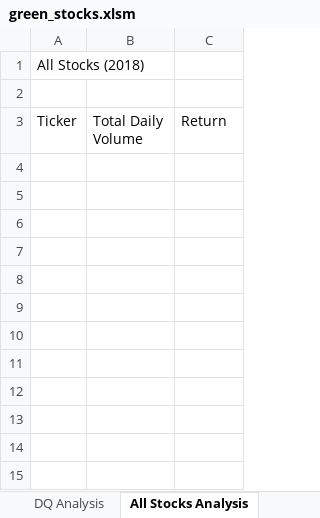
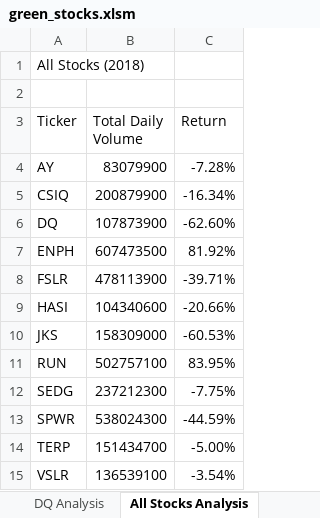
Before and after one commit to sammocadlo/stock-analysis, an Excel workbook: green_stocks.xlsm, sheet All Stocks Analysis, drawn as a sheet; values as stored, in another font and other column widths than the file's, no borders; the diff names each change by its address in the sheet, - before the commit and + after, or states it on an @@ line.

Commit message:
Add files via upload
Uploading green_stocks workbook with changes to macro to complete all stocks analysis

```diff
--- a/green_stocks.xlsm (sheet All Stocks Analysis)
+++ b/green_stocks.xlsm (sheet All Stocks Analysis)
+row 4: AY | 83079900 | -7.28%
+row 5: CSIQ | 200879900 | -16.34%
+row 6: DQ | 107873900 | -62.60%
+row 7: ENPH | 607473500 | 81.92%
+row 8: FSLR | 478113900 | -39.71%
+row 9: HASI | 104340600 | -20.66%
+row 10: JKS | 158309000 | -60.53%
+row 11: RUN | 502757100 | 83.95%
+row 12: SEDG | 237212300 | -7.75%
+row 13: SPWR | 538024300 | -44.59%
+row 14: TERP | 151434700 | -5.00%
+row 15: VSLR | 136539100 | -3.54%
```
